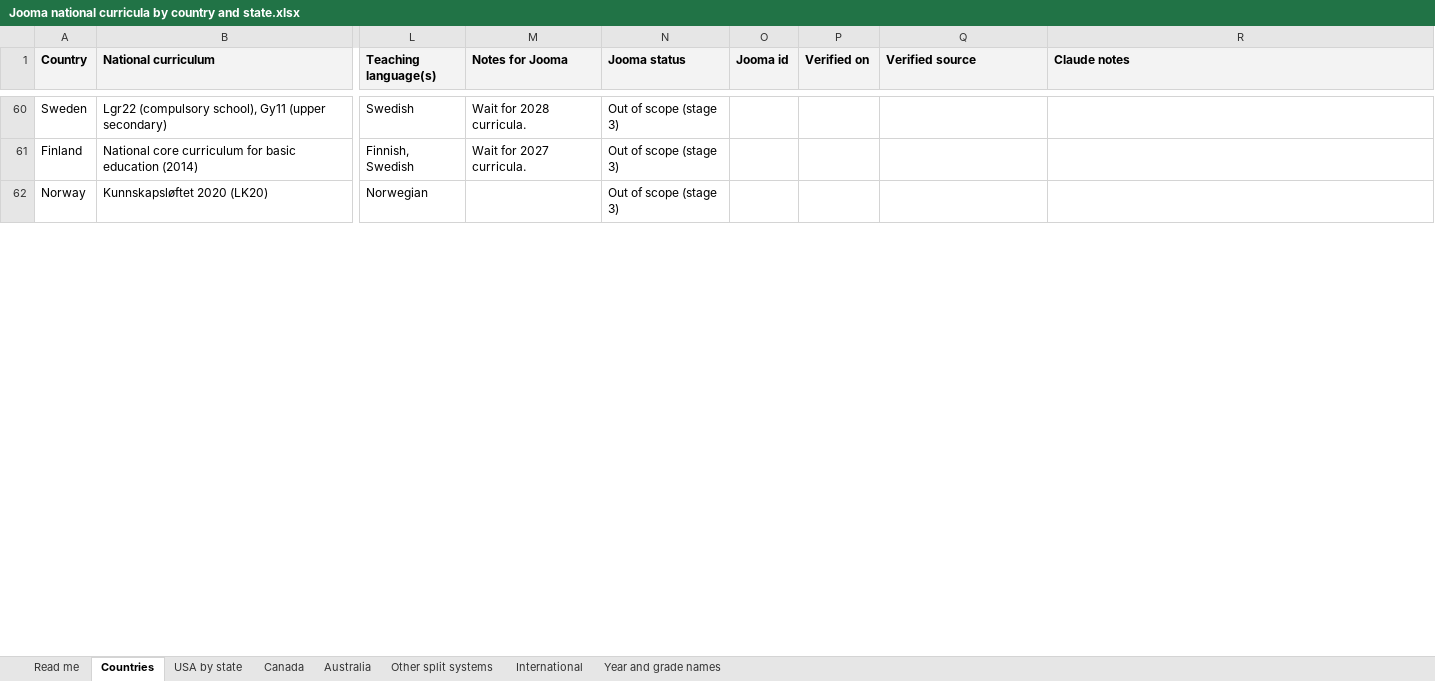
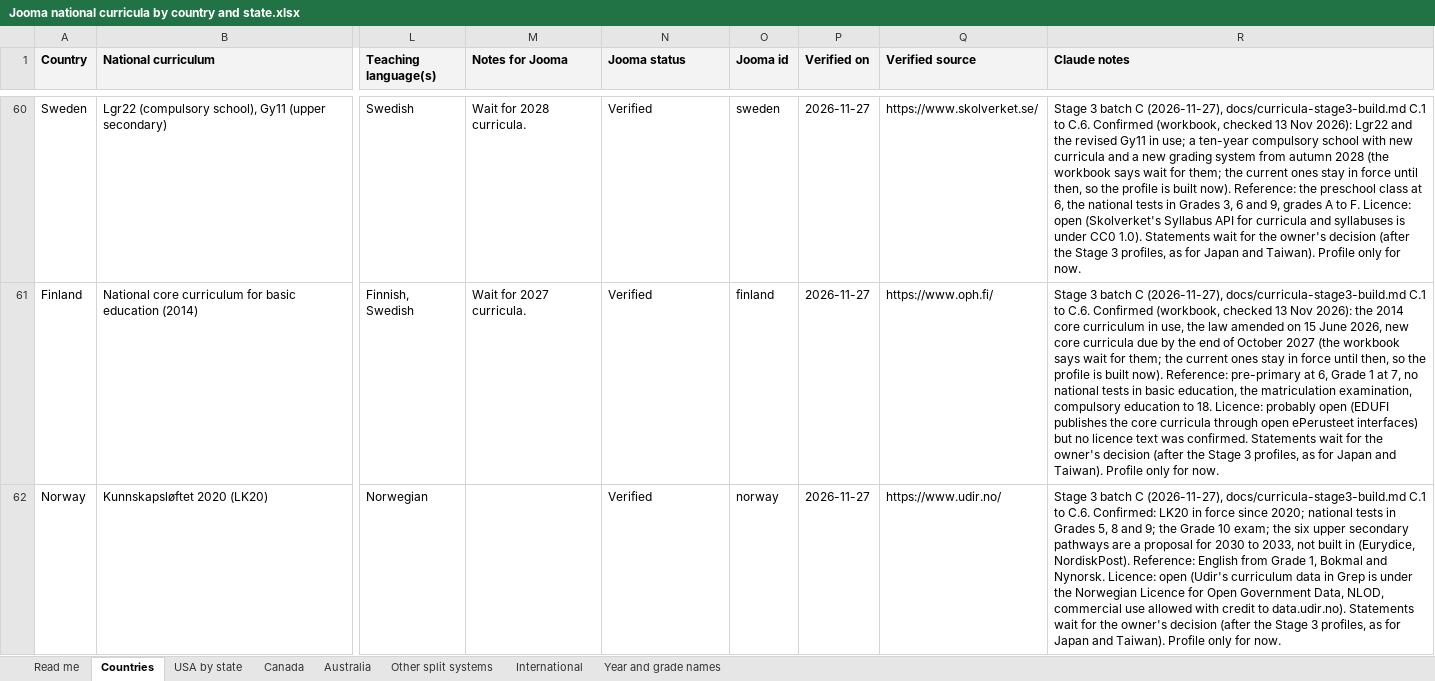
Before and after one commit to work-whale/jooma, an Excel workbook: docs/Curricula/Jooma national curricula by country and state.xlsx, sheet Countries, drawn as a sheet; only a part is shown, gaps mark what is left out; values as stored, in another font and other column widths than the file's, no borders; charts and pictures not drawn; the diff covers the shown part only; the diff names each change by its address in the sheet, - before the commit and + after, or states it on an @@ line.

```diff
--- a/docs/Curricula/Jooma national curricula by country and state.xlsx (sheet Countries)
+++ b/docs/Curricula/Jooma national curricula by country and state.xlsx (sheet Countries)
-N60:N62 (Jooma status): Out of scope (stage 3)
+N60:N62 (Jooma status): Verified
-O60 (Jooma id): (empty)
+O60 (Jooma id): sweden
-P60:P62 (Verified on): (empty)
+P60:P62 (Verified on): 2026-11-27
-Q60 (Verified source): (empty)
+Q60 (Verified source): https://www.skolverket.se/
-R60 (Claude notes): (empty)
+R60 (Claude notes): Stage 3 batch C (2026-11-27), docs/curricula-stage3-build.md C.1 to C.6. Confirmed (workbook, checked 13 Nov 2026): Lgr22 and the revised Gy11 in use; a ten-year compulsory school with new curricula and a new grading system from autumn 2028 (the workbook says wait for them; the current ones stay in force until then, so the profile is built now). Reference: the preschool class at 6, the national tests in Grades 3, 6 and 9, grades A to F. Licence: open (Skolverket's Syllabus API for curricula and syllabuses is under CC0 1.0). Statements wait for the owner's decision (after the Stage 3 profiles, as for Japan and Taiwan). Profile only for now.
-O61 (Jooma id): (empty)
+O61 (Jooma id): finland
-Q61 (Verified source): (empty)
+Q61 (Verified source): https://www.oph.fi/
-R61 (Claude notes): (empty)
+R61 (Claude notes): Stage 3 batch C (2026-11-27), docs/curricula-stage3-build.md C.1 to C.6. Confirmed (workbook, checked 13 Nov 2026): the 2014 core curriculum in use, the law amended on 15 June 2026, new core curricula due by the end of October 2027 (the workbook says wait for them; the current ones stay in force until then, so the profile is built now). Reference: pre-primary at 6, Grade 1 at 7, no national tests in basic education, the matriculation examination, compulsory education to 18. Licence: probably open (EDUFI publishes the core curricula through open ePerusteet interfaces) but no licence text was confirmed. Statements wait for the owner's decision (after the Stage 3 profiles, as for Japan and Taiwan). Profile only for now.
-O62 (Jooma id): (empty)
+O62 (Jooma id): norway
-Q62 (Verified source): (empty)
+Q62 (Verified source): https://www.udir.no/
-R62 (Claude notes): (empty)
+R62 (Claude notes): Stage 3 batch C (2026-11-27), docs/curricula-stage3-build.md C.1 to C.6. Confirmed: LK20 in force since 2020; national tests in Grades 5, 8 and 9; the Grade 10 exam; the six upper secondary pathways are a proposal for 2030 to 2033, not built in (Eurydice, NordiskPost). Reference: English from Grade 1, Bokmal and Nynorsk. Licence: open (Udir's curriculum data in Grep is under the Norwegian Licence for Open Government Data, NLOD, commercial use allowed with credit to data.udir.no). Statements wait for the owner's decision (after the Stage 3 profiles, as for Japan and Taiwan). Profile only for now.
```
Also changed, not shown: 130 edited cells elsewhere in this sheet, sheet Other split systems, sheet Read me, 8 other files.
